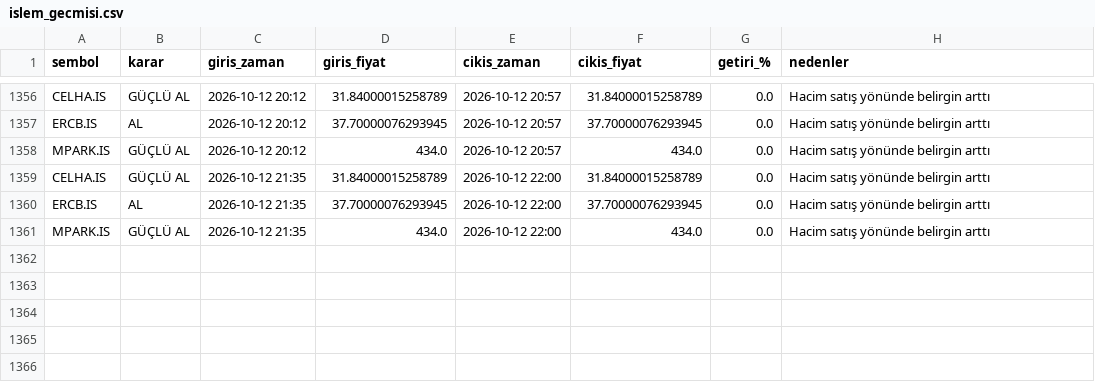
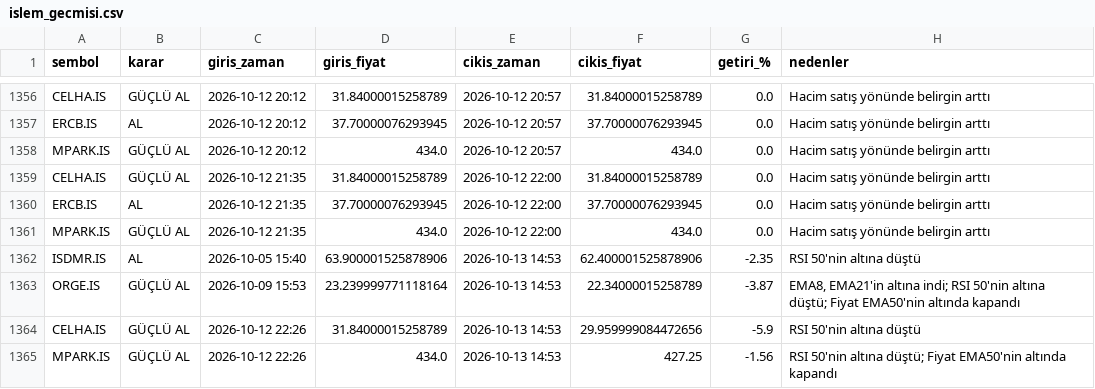
Before and after one commit to cotanakosmanbeyaz-droid/Hisse_arama, a CSV file: islem_gecmisi.csv, drawn as a sheet; only a part is shown, gaps mark what is left out; the diff names each change by its address in the sheet, - before the commit and + after, or states it on an @@ line.

```diff
--- a/islem_gecmisi.csv
+++ b/islem_gecmisi.csv
+row 1362: ISDMR.IS | AL | 2026-10-05 15:40 | 63.900001525878906 | 2026-10-13 14:53 | 62.400001525878906 | -2.35 | RSI 50'nin altına düştü
+row 1363: ORGE.IS | GÜÇLÜ AL | 2026-10-09 15:53 | 23.239999771118164 | 2026-10-13 14:53 | 22.34000015258789 | -3.87 | EMA8, EMA21'in altına indi; RSI 50'nin altına düştü; Fiyat EMA50'nin altında kapandı
+row 1364: CELHA.IS | GÜÇLÜ AL | 2026-10-12 22:26 | 31.84000015258789 | 2026-10-13 14:53 | 29.959999084472656 | -5.9 | RSI 50'nin altına düştü
+row 1365: MPARK.IS | GÜÇLÜ AL | 2026-10-12 22:26 | 434.0 | 2026-10-13 14:53 | 427.25 | -1.56 | RSI 50'nin altına düştü; Fiyat EMA50'nin altında kapandı
```
Also changed, not shown: 1 other file.
